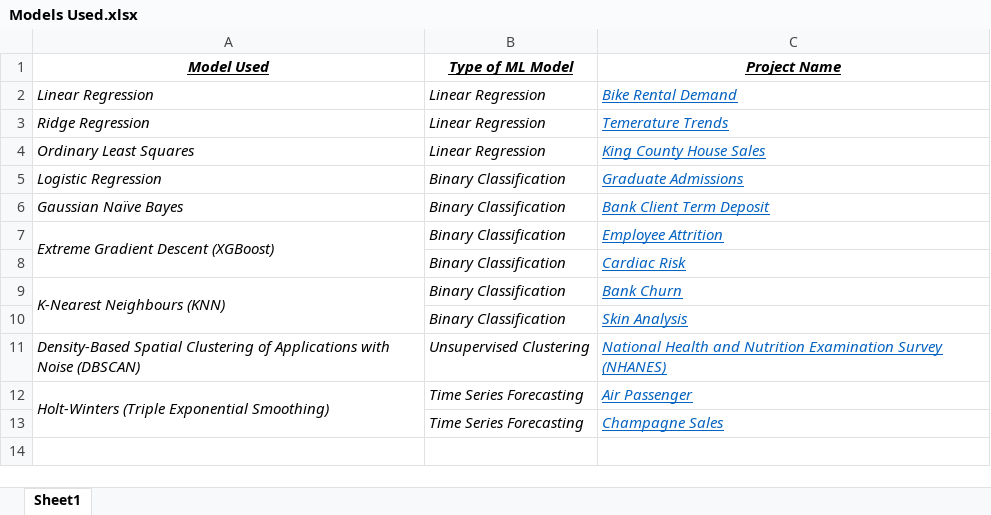
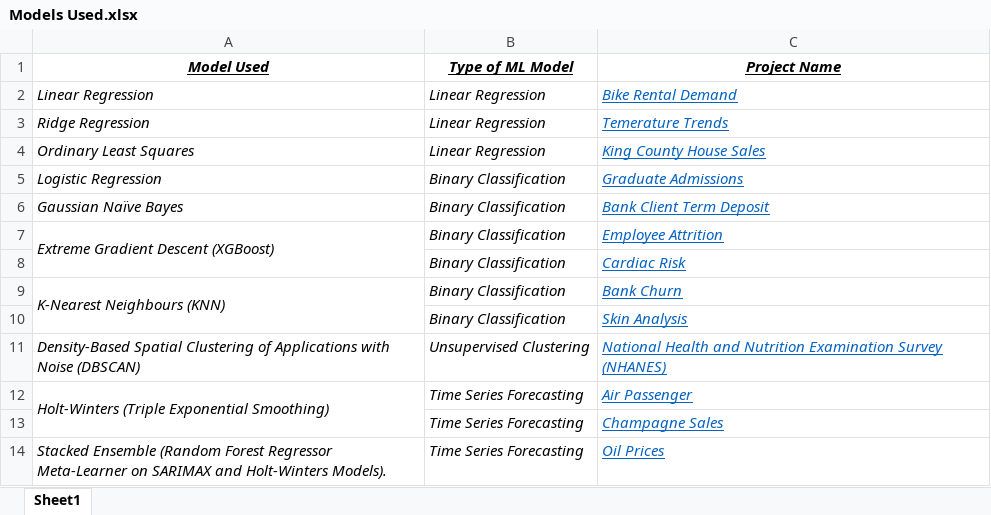
Before and after one commit to AdityaSreevatsaK/DS-ML-Playground, an Excel workbook: Models Used.xlsx, sheet Sheet1, drawn as a sheet; values as stored, in another font and other column widths than the file's, no borders; the diff names each change by its address in the sheet, - before the commit and + after, or states it on an @@ line.

Commit message:
[minor] Time Series Forecasting - Oil Prices.

```diff
--- a/Models Used.xlsx (sheet Sheet1)
+++ b/Models Used.xlsx (sheet Sheet1)
+row 14: Stacked Ensemble (Random Forest Regressor Meta-Learner on SARIMAX and Holt-Winters Models). | Time Series Forecasting | Oil Prices
```
Also changed, not shown: 4 other files.
